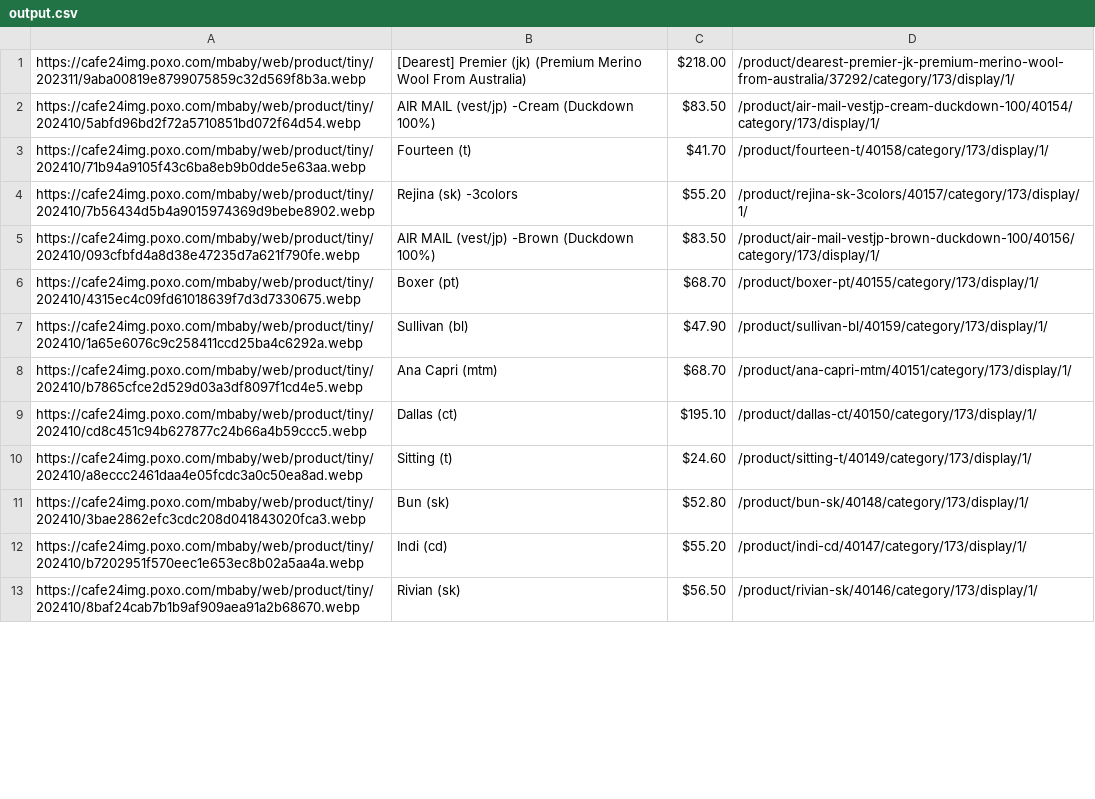
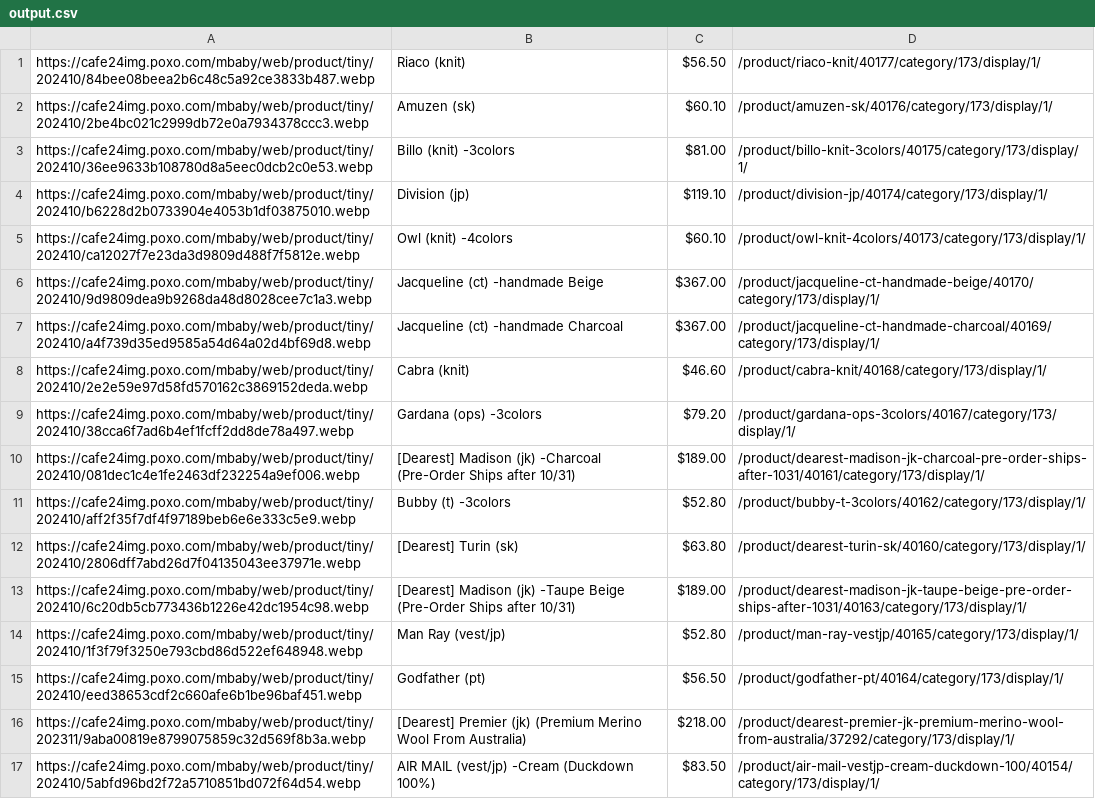
Before and after one commit to delitamakanda/scraper-kr-fashion-shops, a CSV file: core/output.csv, drawn as a sheet; only a part is shown; the shorter side is filled out with more unchanged rows; the diff covers the shown part only.

```diff
--- a/core/output.csv
+++ b/core/output.csv
@@ -1 +1,16 @@
+https://cafe24img.poxo.com/mbaby/web/product/tiny/202410/84bee08beea2b6c48c5a92ce3833b487.webp,Riaco (knit),$56.50,/product/riaco-knit/40177/category/173/display/1/
+https://cafe24img.poxo.com/mbaby/web/product/tiny/202410/2be4bc021c2999db72e0a7934378ccc3.webp,Amuzen (sk),$60.10,/product/amuzen-sk/40176/category/173/display/1/
+https://cafe24img.poxo.com/mbaby/web/product/tiny/202410/36ee9633b108780d8a5eec0dcb2c0e53.webp,Billo (knit) -3colors,$81.00,/product/billo-knit-3colors/40175/category/173/display/1/
+https://cafe24img.poxo.com/mbaby/web/product/tiny/202410/b6228d2b0733904e4053b1df03875010.webp,Division (jp),$119.10,/product/division-jp/40174/category/173/display/1/
+https://cafe24img.poxo.com/mbaby/web/product/tiny/202410/ca12027f7e23da3d9809d488f7f5812e.webp,Owl (knit) -4colors,$60.10,/product/owl-knit-4colors/40173/category/173/display/1/
+https://cafe24img.poxo.com/mbaby/web/product/tiny/202410/9d9809dea9b9268da48d8028cee7c1a3.webp,Jacqueline (ct) -handmade Beige,$367.00,/product/jacqueline-ct-handmade-beige/40170/category/173/display/1/
+https://cafe24img.poxo.com/mbaby/web/product/tiny/202410/a4f739d35ed9585a54d64a02d4bf69d8.webp,Jacqueline (ct) -handmade Charcoal,$367.00,/product/jacqueline-ct-handmade-charcoal/40169/category/173/display/1/
+https://cafe24img.poxo.com/mbaby/web/product/tiny/202410/2e2e59e97d58fd570162c3869152deda.webp,Cabra (knit),$46.60,/product/cabra-knit/40168/category/173/display/1/
+https://cafe24img.poxo.com/mbaby/web/product/tiny/202410/38cca6f7ad6b4ef1fcff2dd8de78a497.webp,Gardana (ops) -3colors,$79.20,/product/gardana-ops-3colors/40167/category/173/display/1/
+https://cafe24img.poxo.com/mbaby/web/product/tiny/202410/081dec1c4e1fe2463df232254a9ef006.webp,[Dearest] Madison (jk) -Charcoal (Pre-Order Ships after 10/31),$189.00,/product/dearest-madison-jk-charcoal-pre-order-ships-after-1031/40161/category/173/display/1/
+https://cafe24img.poxo.com/mbaby/web/product/tiny/202410/aff2f35f7df4f97189beb6e6e333c5e9.webp,Bubby (t) -3colors,$52.80,/product/bubby-t-3colors/40162/category/173/display/1/
+https://cafe24img.poxo.com/mbaby/web/product/tiny/202410/2806dff7abd26d7f04135043ee37971e.webp,[Dearest] Turin (sk),$63.80,/product/dearest-turin-sk/40160/category/173/display/1/
+https://cafe24img.poxo.com/mbaby/web/product/tiny/202410/6c20db5cb773436b1226e42dc1954c98.webp,[Dearest] Madison (jk) -Taupe Beige (Pre-Order Ships after 10/31),$189.00,/product/dearest-madison-jk-taupe-beige-pre-order-ships-after-1031/40163/category/173/display/1/
+https://cafe24img.poxo.com/mbaby/web/product/tiny/202410/1f3f79f3250e793cbd86d522ef648948.webp,Man Ray (vest/jp),$52.80,/product/man-ray-vestjp/40165/category/173/display/1/
+https://cafe24img.poxo.com/mbaby/web/product/tiny/202410/eed38653cdf2c660afe6b1be96baf451.webp,Godfather (pt),$56.50,/product/godfather-pt/40164/category/173/display/1/
 https://cafe24img.poxo.com/mbaby/web/product/tiny/202311/9aba00819e8799075859c32d569f8b3a.webp,[Dearest] Premier (jk) (Premium Merino Wool From Australia),$218.00,/product/dearest-premier-jk-premium-merino-wool-from-australia/37292/category/173/display/1/
```
Also changed, not shown: 20 removed rows elsewhere in this file.
